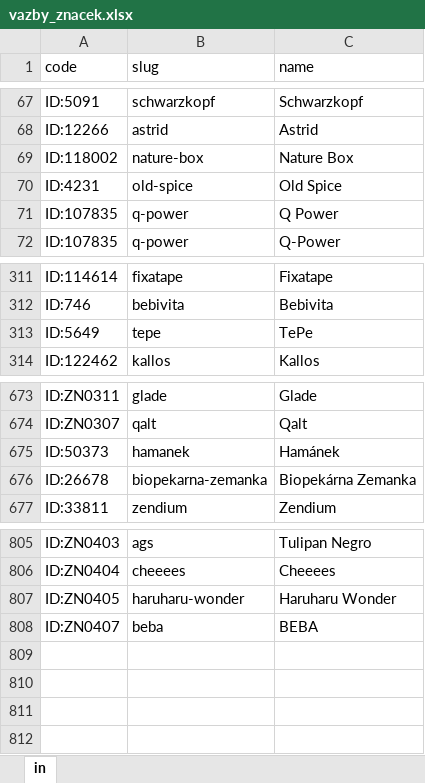
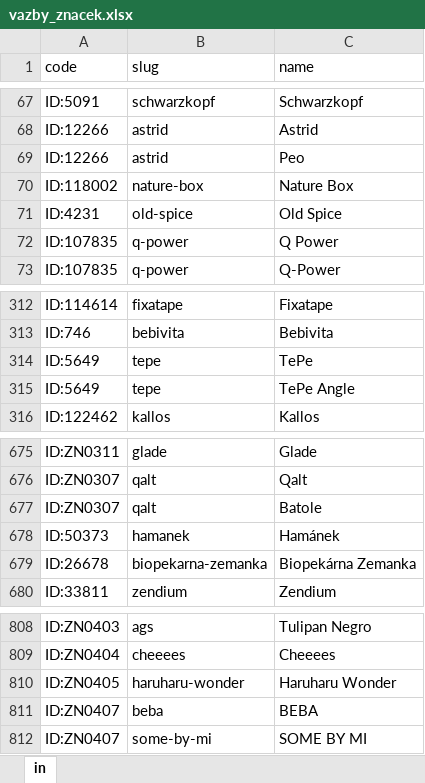
Before and after one commit to filipv1/dlazdice, an Excel workbook: vazby_znacek.xlsx, sheet in, drawn as a sheet; only a part is shown, gaps mark what is left out; values as stored, in another font and other column widths than the file's, no borders; the diff names each change by its address in the sheet, - before the commit and + after, or states it on an @@ line.

Commit message:
Add files via upload

```diff
--- a/vazby_znacek.xlsx (sheet in)
+++ b/vazby_znacek.xlsx (sheet in)
+row 69: ID:12266 | astrid | Peo
+row 315: ID:5649 | tepe | TePe Angle
+row 677: ID:ZN0307 | qalt | Batole
+row 812: ID:ZN0407 | some-by-mi | SOME BY MI
```
